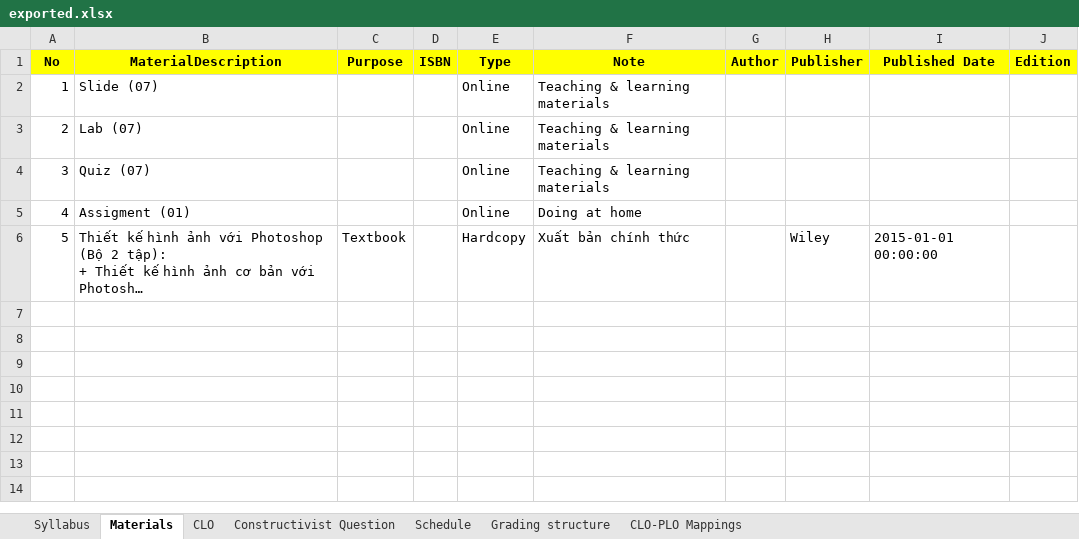
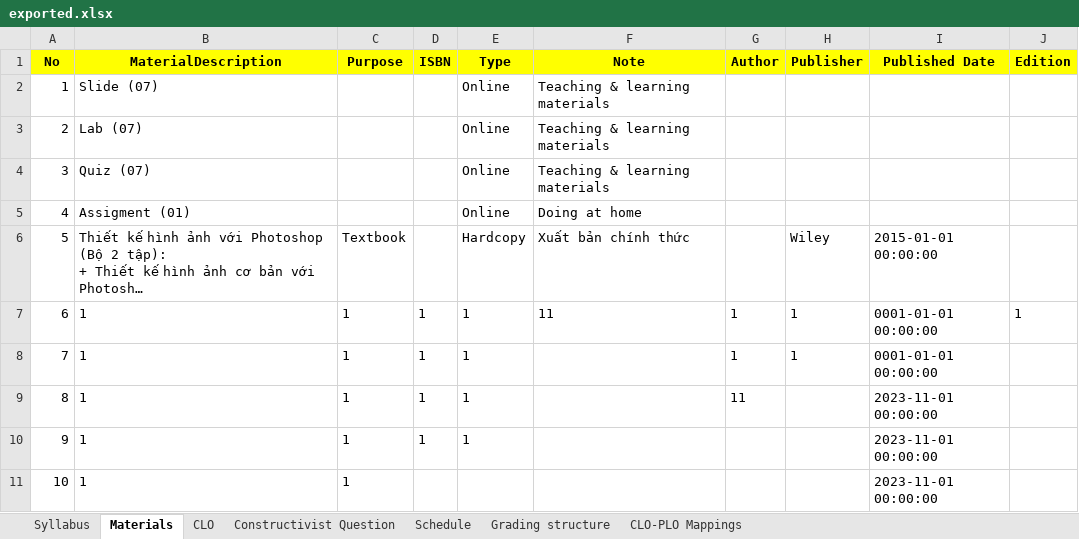
Before and after one commit to chuquan22/CurriculumManagementSystem_BE, an Excel workbook: CurriculumManagementSystemWebAPI/exported.xlsx, sheet Materials, drawn as a sheet; long unchanged cells end in …; values as stored, in another font and other column widths than the file's, no borders; the diff names each change by its address in the sheet, - before the commit and + after, or states it on an @@ line.

```diff
--- a/CurriculumManagementSystemWebAPI/exported.xlsx (sheet Materials)
+++ b/CurriculumManagementSystemWebAPI/exported.xlsx (sheet Materials)
+row 7: 6 | 1 | 1 | 1 | 1 | 11 | 1 | 1 | 0001-01-01 00:00:00 | 1
+row 8: 7 | 1 | 1 | 1 | 1 |  | 1 | 1 | 0001-01-01 00:00:00
+row 9: 8 | 1 | 1 | 1 | 1 |  | 11 |  | 2023-11-01 00:00:00
+row 10: 9 | 1 | 1 | 1 | 1 |  |  |  | 2023-11-01 00:00:00
+row 11: 10 | 1 | 1 |  |  |  |  |  | 2023-11-01 00:00:00
```
Also changed, not shown: sheet Grading structure, sheet Syllabus, 2 other files.
